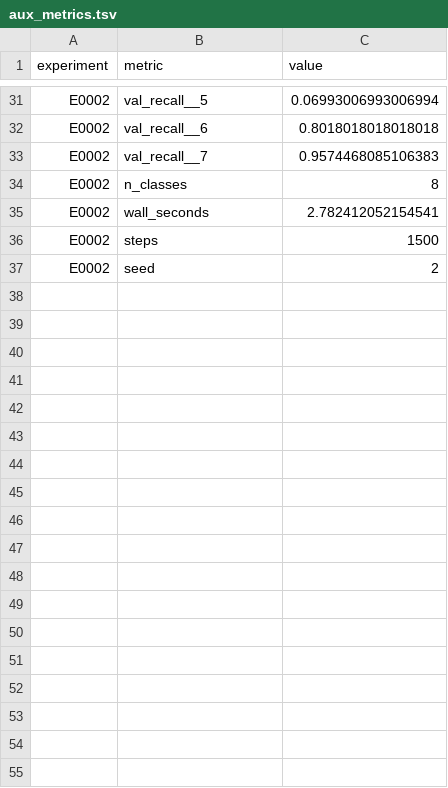
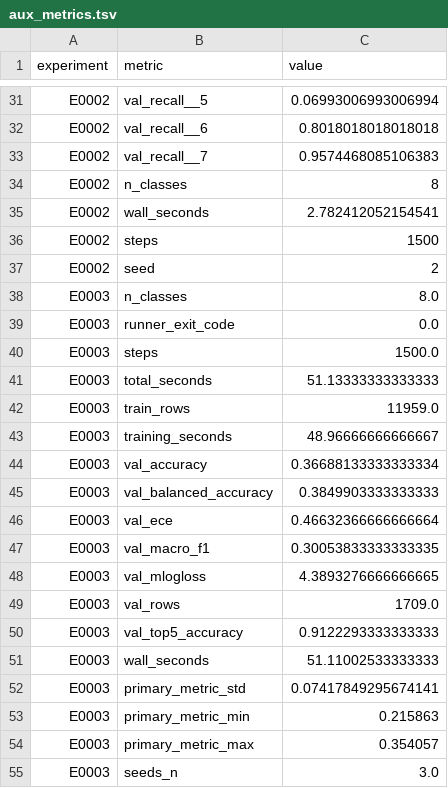
Before and after one commit to Xiang-Shan/klein-auto-research, a TSV file: studies/21-bloodmnist-cnn/aux_metrics.tsv, drawn as a sheet; only a part is shown, gaps mark what is left out.

```diff
--- a/studies/21-bloodmnist-cnn/aux_metrics.tsv
+++ b/studies/21-bloodmnist-cnn/aux_metrics.tsv
@@ -37 +37,19 @@ E0002	steps	1500
 E0002	seed	2
+E0003	n_classes	8.0
+E0003	runner_exit_code	0.0
+E0003	steps	1500.0
+E0003	total_seconds	51.13333333333333
+E0003	train_rows	11959.0
+E0003	training_seconds	48.96666666666667
+E0003	val_accuracy	0.36688133333333334
+E0003	val_balanced_accuracy	0.3849903333333333
+E0003	val_ece	0.46632366666666664
+E0003	val_macro_f1	0.30053833333333335
+E0003	val_mlogloss	4.3893276666666665
+E0003	val_rows	1709.0
+E0003	val_top5_accuracy	0.9122293333333333
+E0003	wall_seconds	51.11002533333333
+E0003	primary_metric_std	0.07417849295674141
+E0003	primary_metric_min	0.215863
+E0003	primary_metric_max	0.354057
+E0003	seeds_n	3.0
```
Also changed, not shown: studies/21-bloodmnist-cnn/results.tsv, 10 other files.
